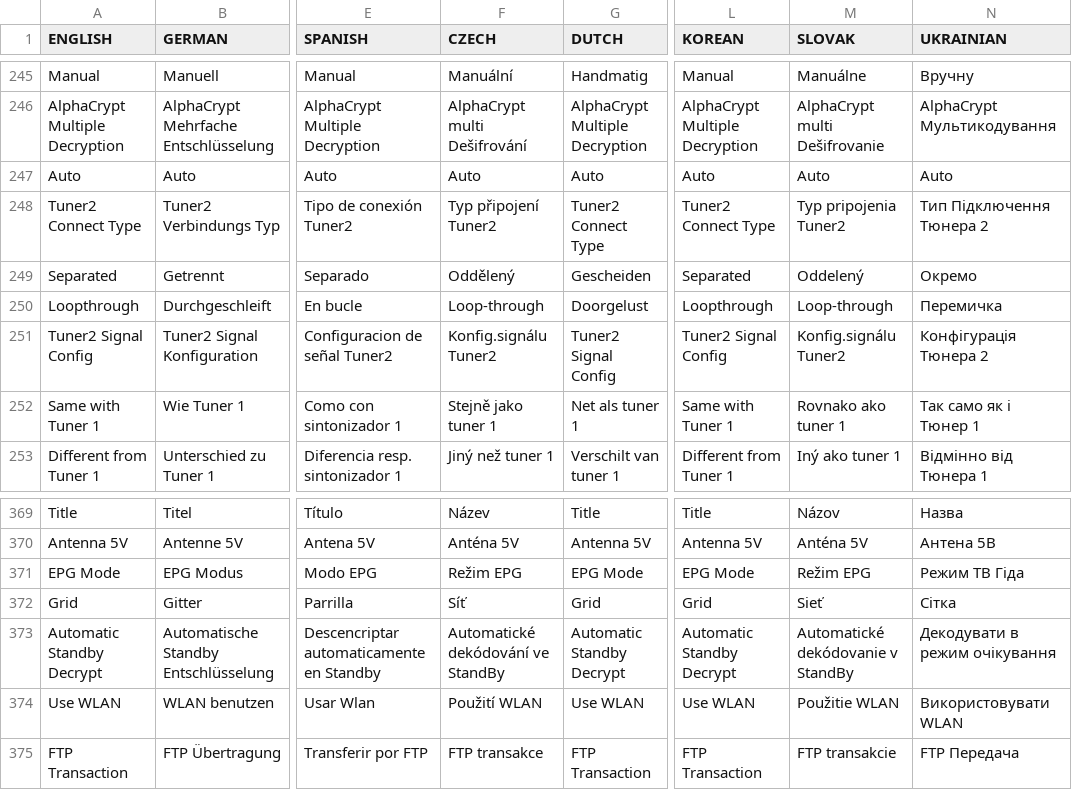
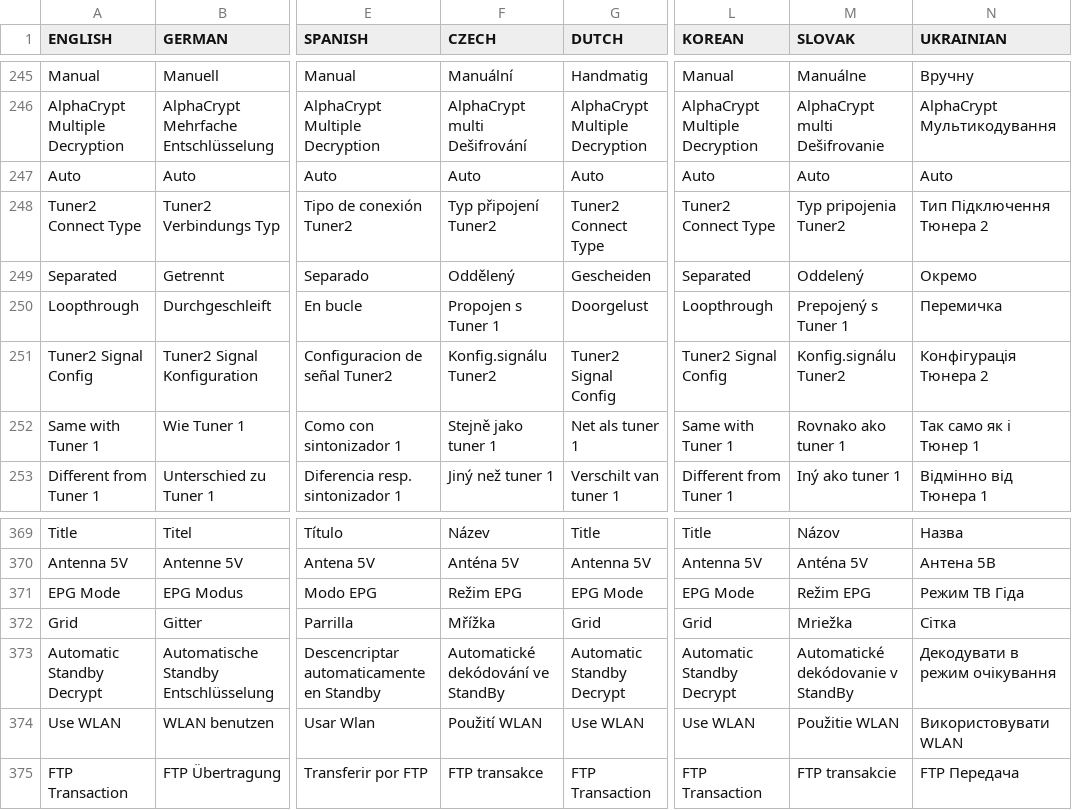
Before and after one commit to prismcube/script.mbox, a CSV file: pvr/gui/windows/Language_Elmo.csv, drawn as a sheet; only a part is shown, gaps mark what is left out; the diff names each change by its address in the sheet, - before the commit and + after, or states it on an @@ line.

Commit message:
Updated Czech and Slovak OSD translation

```diff
--- a/pvr/gui/windows/Language_Elmo.csv
+++ b/pvr/gui/windows/Language_Elmo.csv
-F250 (CZECH): Loop-through
+F250 (CZECH): Propojen s Tuner 1
-M250 (SLOVAK): Loop-through
+M250 (SLOVAK): Prepojený s Tuner 1
-F372 (CZECH): Síť
+F372 (CZECH): Mřížka
-M372 (SLOVAK): Sieť
+M372 (SLOVAK): Mriežka
```
Also changed, not shown: 2 other files.
